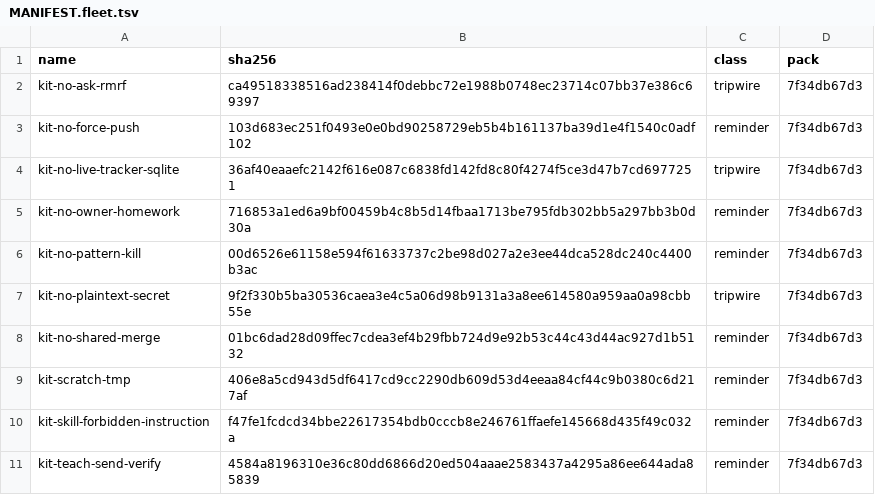
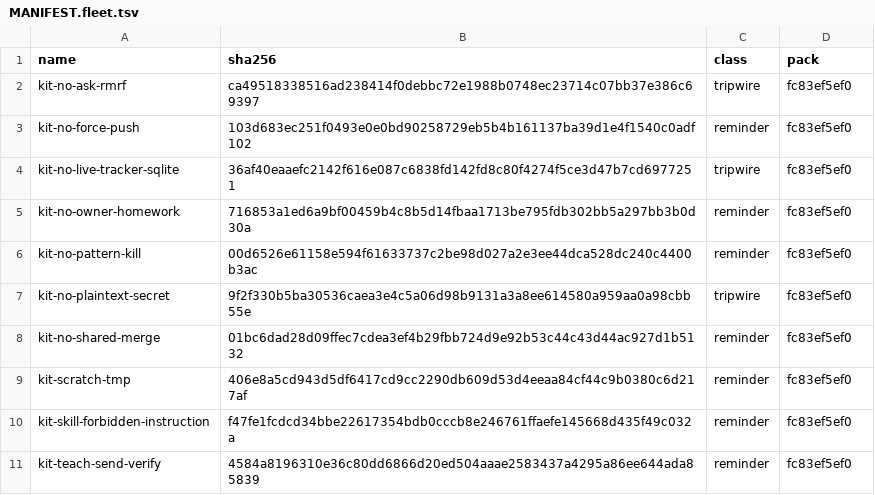
Before and after one commit to JYeswak/omp-kit-companion, a TSV file: MANIFEST.fleet.tsv, drawn as a sheet.

Commit message:
chore(manifest): align fleet pack provenance [test]
The generated fleet rows now match the default pack. sh scripts/build-manifest.sh --check passed: 25 default and 10 fleet rules at pack fc83ef5ef0.

Bead: ompkit-fp72.120.16.10.11

ompkit-fp72.120.16.10.11 stays open for its original watcher acceptance.

```diff
--- a/MANIFEST.fleet.tsv
+++ b/MANIFEST.fleet.tsv
@@ -1,11 +1,11 @@
 name	sha256	class	pack
-kit-no-ask-rmrf	ca49518338516ad238414f0debbc72e1988b0748ec23714c07bb37e386c69397	tripwire	7f34db67d3
-kit-no-force-push	103d683ec251f0493e0e0bd90258729eb5b4b161137ba39d1e4f1540c0adf102	reminder	7f34db67d3
-kit-no-live-tracker-sqlite	36af40eaaefc2142f616e087c6838fd142fd8c80f4274f5ce3d47b7cd6977251	tripwire	7f34db67d3
-kit-no-owner-homework	716853a1ed6a9bf00459b4c8b5d14fbaa1713be795fdb302bb5a297bb3b0d30a	reminder	7f34db67d3
-kit-no-pattern-kill	00d6526e61158e594f61633737c2be98d027a2e3ee44dca528dc240c4400b3ac	reminder	7f34db67d3
-kit-no-plaintext-secret	9f2f330b5ba30536caea3e4c5a06d98b9131a3a8ee614580a959aa0a98cbb55e	tripwire	7f34db67d3
-kit-no-shared-merge	01bc6dad28d09ffec7cdea3ef4b29fbb724d9e92b53c44c43d44ac927d1b5132	reminder	7f34db67d3
-kit-scratch-tmp	406e8a5cd943d5df6417cd9cc2290db609d53d4eeaa84cf44c9b0380c6d217af	reminder	7f34db67d3
-kit-skill-forbidden-instruction	f47fe1fcdcd34bbe22617354bdb0cccb8e246761ffaefe145668d435f49c032a	reminder	7f34db67d3
-kit-teach-send-verify	4584a8196310e36c80dd6866d20ed504aaae2583437a4295a86ee644ada85839	reminder	7f34db67d3
+kit-no-ask-rmrf	ca49518338516ad238414f0debbc72e1988b0748ec23714c07bb37e386c69397	tripwire	fc83ef5ef0
+kit-no-force-push	103d683ec251f0493e0e0bd90258729eb5b4b161137ba39d1e4f1540c0adf102	reminder	fc83ef5ef0
+kit-no-live-tracker-sqlite	36af40eaaefc2142f616e087c6838fd142fd8c80f4274f5ce3d47b7cd6977251	tripwire	fc83ef5ef0
+kit-no-owner-homework	716853a1ed6a9bf00459b4c8b5d14fbaa1713be795fdb302bb5a297bb3b0d30a	reminder	fc83ef5ef0
+kit-no-pattern-kill	00d6526e61158e594f61633737c2be98d027a2e3ee44dca528dc240c4400b3ac	reminder	fc83ef5ef0
+kit-no-plaintext-secret	9f2f330b5ba30536caea3e4c5a06d98b9131a3a8ee614580a959aa0a98cbb55e	tripwire	fc83ef5ef0
+kit-no-shared-merge	01bc6dad28d09ffec7cdea3ef4b29fbb724d9e92b53c44c43d44ac927d1b5132	reminder	fc83ef5ef0
+kit-scratch-tmp	406e8a5cd943d5df6417cd9cc2290db609d53d4eeaa84cf44c9b0380c6d217af	reminder	fc83ef5ef0
+kit-skill-forbidden-instruction	f47fe1fcdcd34bbe22617354bdb0cccb8e246761ffaefe145668d435f49c032a	reminder	fc83ef5ef0
+kit-teach-send-verify	4584a8196310e36c80dd6866d20ed504aaae2583437a4295a86ee644ada85839	reminder	fc83ef5ef0
```
